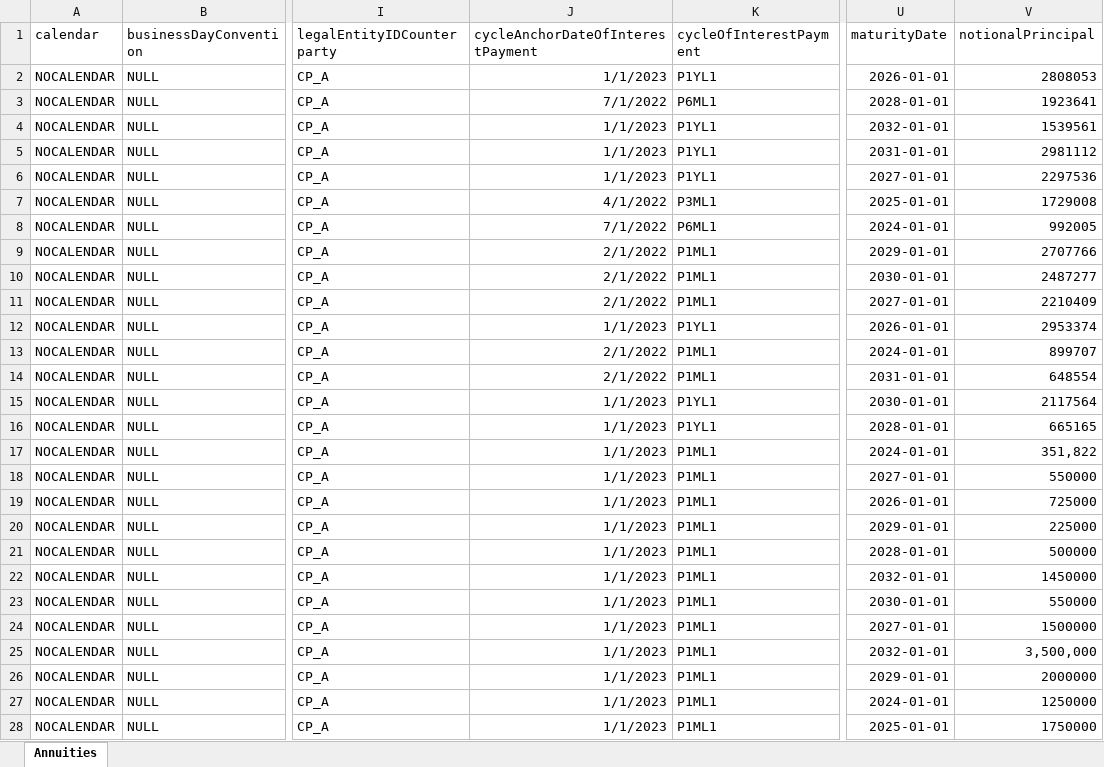
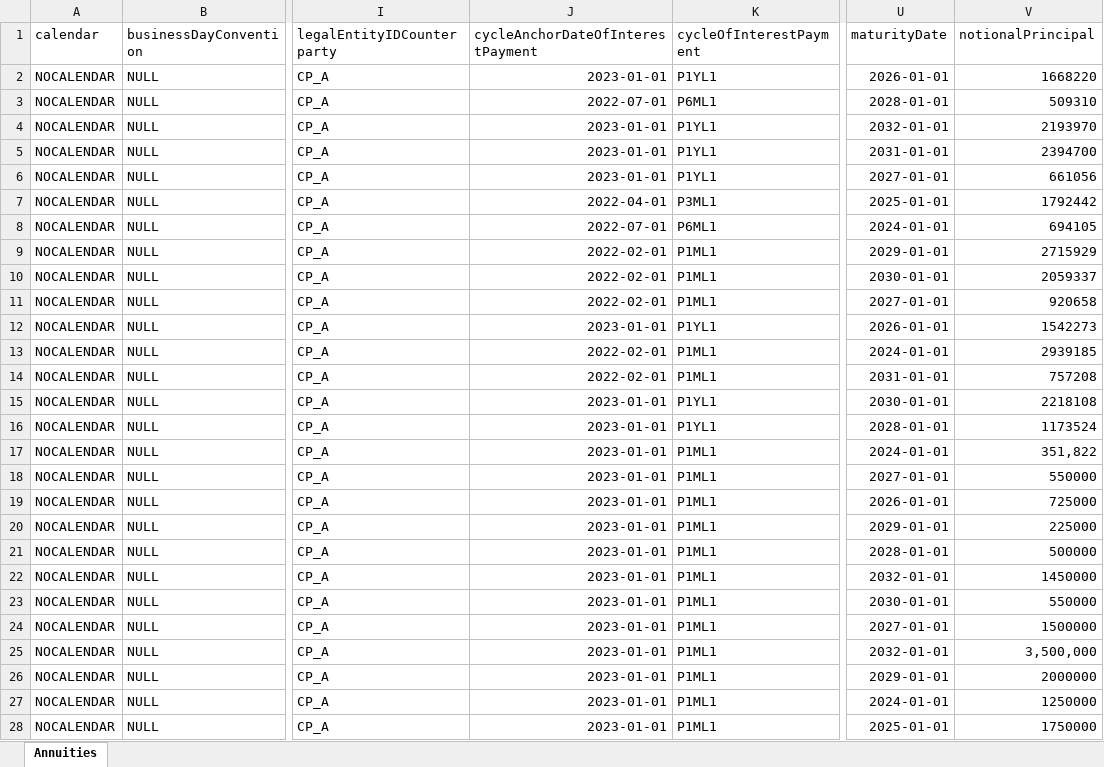
Before and after one commit to hamzavig/PA_FEMS, an Excel workbook: src/data/bankA/ANN_Portfolio.xlsx, sheet Annuities, drawn as a sheet; only a part is shown, gaps mark what is left out; values as stored, in another font and other column widths than the file's, no borders; the diff names each change by its address in the sheet, - before the commit and + after, or states it on an @@ line.

Commit message:
change date format in ann ptf

```diff
--- a/src/data/bankA/ANN_Portfolio.xlsx (sheet Annuities)
+++ b/src/data/bankA/ANN_Portfolio.xlsx (sheet Annuities)
-J2 (cycleAnchorDateOfInterestPayment): 1/1/2023
+J2 (cycleAnchorDateOfInterestPayment): 2023-01-01
-V2 (notionalPrincipal): 2808053
+V2 (notionalPrincipal): 1668220
-J3 (cycleAnchorDateOfInterestPayment): 7/1/2022
+J3 (cycleAnchorDateOfInterestPayment): 2022-07-01
-V3 (notionalPrincipal): 1923641
+V3 (notionalPrincipal): 509310
-J4:J6 (cycleAnchorDateOfInterestPayment): 1/1/2023
+J4:J6 (cycleAnchorDateOfInterestPayment): 2023-01-01
-V4 (notionalPrincipal): 1539561
+V4 (notionalPrincipal): 2193970
-V5 (notionalPrincipal): 2981112
+V5 (notionalPrincipal): 2394700
-V6 (notionalPrincipal): 2297536
+V6 (notionalPrincipal): 661056
-J7 (cycleAnchorDateOfInterestPayment): 4/1/2022
+J7 (cycleAnchorDateOfInterestPayment): 2022-04-01
-V7 (notionalPrincipal): 1729008
+V7 (notionalPrincipal): 1792442
-J8 (cycleAnchorDateOfInterestPayment): 7/1/2022
+J8 (cycleAnchorDateOfInterestPayment): 2022-07-01
-V8 (notionalPrincipal): 992005
+V8 (notionalPrincipal): 694105
-J9:J11 (cycleAnchorDateOfInterestPayment): 2/1/2022
+J9:J11 (cycleAnchorDateOfInterestPayment): 2022-02-01
-V9 (notionalPrincipal): 2707766
+V9 (notionalPrincipal): 2715929
-V10 (notionalPrincipal): 2487277
+V10 (notionalPrincipal): 2059337
-V11 (notionalPrincipal): 2210409
+V11 (notionalPrincipal): 920658
-J12 (cycleAnchorDateOfInterestPayment): 1/1/2023
+J12 (cycleAnchorDateOfInterestPayment): 2023-01-01
-V12 (notionalPrincipal): 2953374
+V12 (notionalPrincipal): 1542273
-J13:J14 (cycleAnchorDateOfInterestPayment): 2/1/2022
+J13:J14 (cycleAnchorDateOfInterestPayment): 2022-02-01
-V13 (notionalPrincipal): 899707
+V13 (notionalPrincipal): 2939185
-V14 (notionalPrincipal): 648554
+V14 (notionalPrincipal): 757208
-J15:J28 (cycleAnchorDateOfInterestPayment): 1/1/2023
+J15:J28 (cycleAnchorDateOfInterestPayment): 2023-01-01
-V15 (notionalPrincipal): 2117564
+V15 (notionalPrincipal): 2218108
-V16 (notionalPrincipal): 665165
+V16 (notionalPrincipal): 1173524
```
Also changed, not shown: 4 other files.
